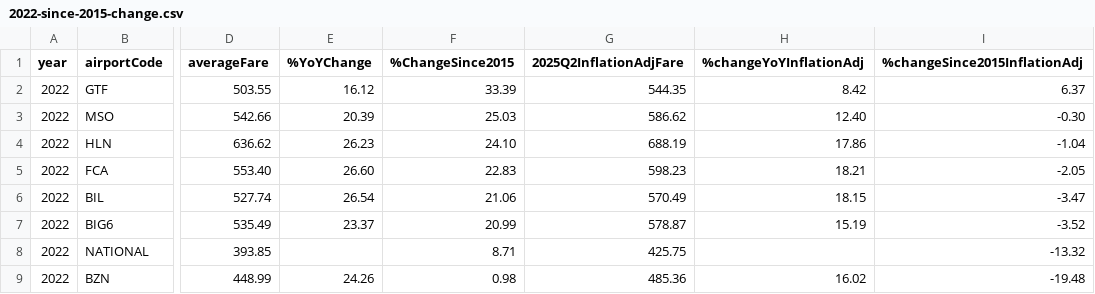
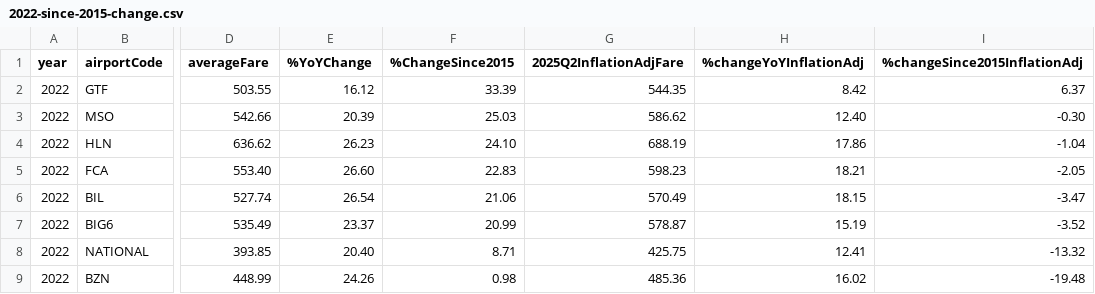
Before and after one commit to mtfreepress/thanksgiving-travel-costs-2025, a CSV file: airfare-analysis/since-2015/2022-since-2015-change.csv, drawn as a sheet; only a part is shown, gaps mark what is left out; the diff names each change by its address in the sheet, - before the commit and + after, or states it on an @@ line.

```diff
--- a/airfare-analysis/since-2015/2022-since-2015-change.csv
+++ b/airfare-analysis/since-2015/2022-since-2015-change.csv
-E8 (%YoYChange): (empty)
+E8 (%YoYChange): 20.40
-H8 (%changeYoYInflationAdj): (empty)
+H8 (%changeYoYInflationAdj): 12.41
```
Also changed, not shown: airfare-analysis/all-years.csv, airfare-analysis/by-airport/national-average-analysis.csv, 18 other files.
